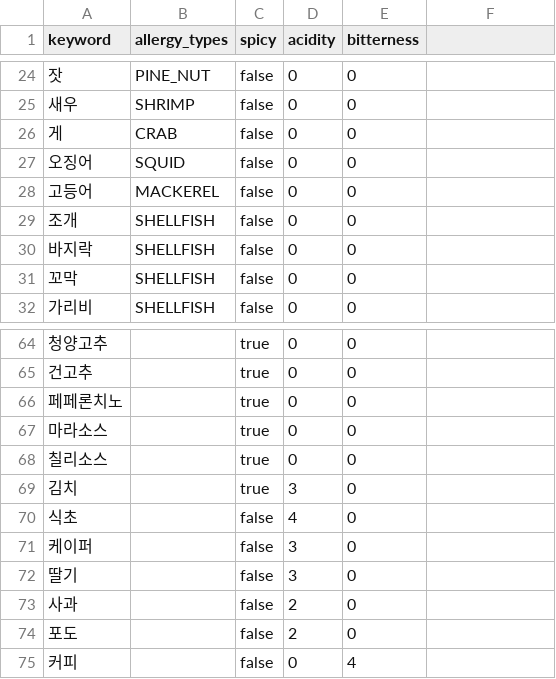
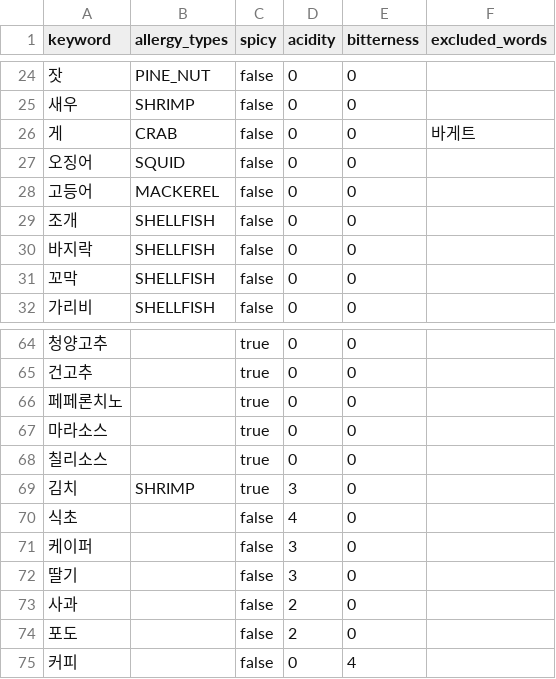
Before and after one commit to chaiminwoo0223/Symphonia-Server, a CSV file: src/main/resources/import/rules/ingredients.csv, drawn as a sheet; only a part is shown, gaps mark what is left out; the diff names each change by its address in the sheet, - before the commit and + after, or states it on an @@ line.

Commit message:
[#241] fix: 안주의 김치 새우 알레르기 누락과 바게트의 게 오판정 수정 * fix: ingredients.csv의 김치에 SHRIMP 추가 * fix: IngredientRule에 excludedWords를 추가해 바게트를 게 키워드에서 제외 * fix: 골든 세트 안주의 알레르기 값 갱신

```diff
--- a/src/main/resources/import/rules/ingredients.csv
+++ b/src/main/resources/import/rules/ingredients.csv
-F1: (empty)
+F1: excluded_words
-F26 (excluded_words): (empty)
+F26 (excluded_words): 바게트
-B69 (allergy_types): (empty)
+B69 (allergy_types): SHRIMP
```
Also changed, not shown: 7 other files.
